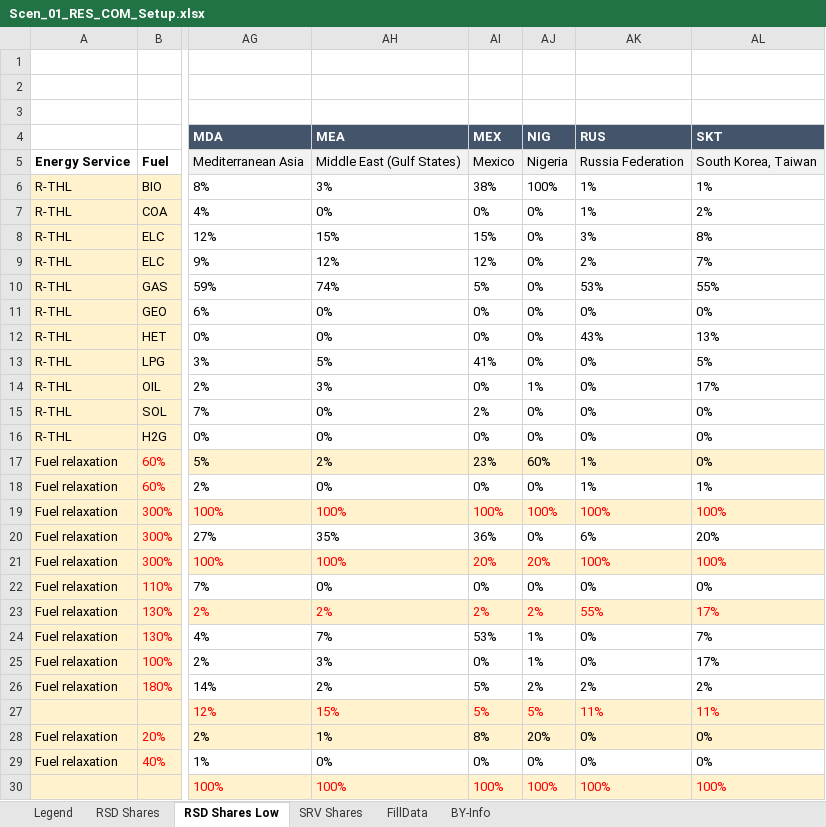
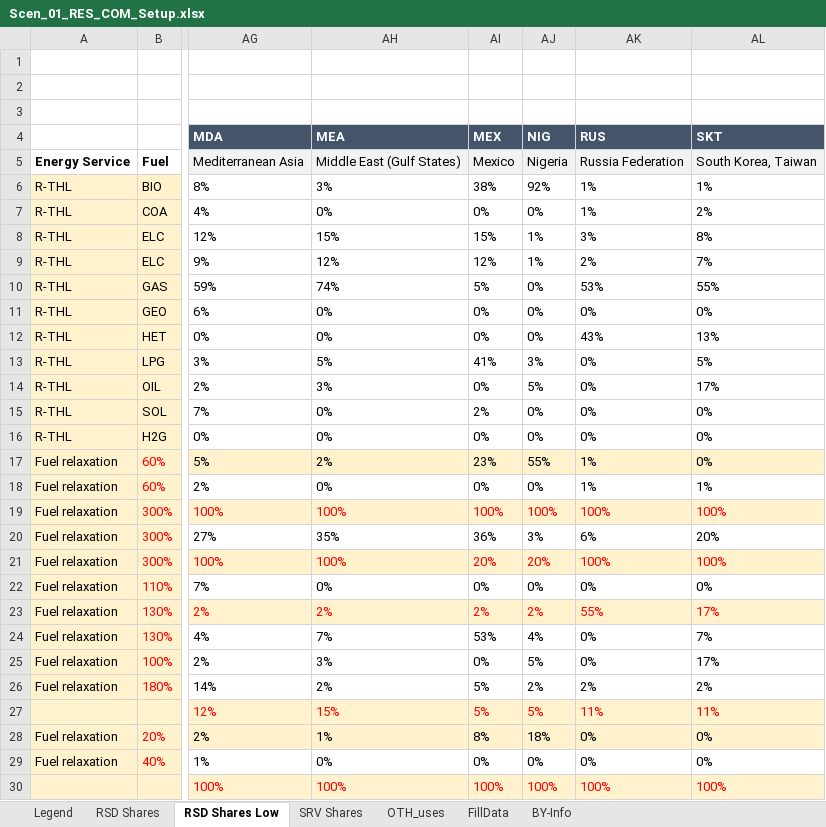
Before and after one commit to CLIMATE-DIAMOND/OMNIA, an Excel workbook: SuppXls/Scen_01_RES_COM_Setup.xlsx, sheet RSD Shares Low, drawn as a sheet; only a part is shown, gaps mark what is left out; values as stored, in another font and other column widths than the file's, no borders; the diff covers the shown part only; the diff names each change by its address in the sheet, - before the commit and + after, or states it on an @@ line.

```diff
--- a/SuppXls/Scen_01_RES_COM_Setup.xlsx (sheet RSD Shares Low)
+++ b/SuppXls/Scen_01_RES_COM_Setup.xlsx (sheet RSD Shares Low)
+sheet tab: OTH_uses
-AJ6 (NIG): 100%
+AJ6 (NIG): 92%
-AJ8:AJ9 (NIG): 0%
+AJ8:AJ9 (NIG): 1%
-AJ13 (NIG): 0%
+AJ13 (NIG): 3%
-AJ14 (NIG): 1%
+AJ14 (NIG): 5%
-AJ17 (NIG): 60%
+AJ17 (NIG): 55%
-AJ20 (NIG): 0%
+AJ20 (NIG): 3%
-AJ24 (NIG): 1%
+AJ24 (NIG): 4%
-AJ25 (NIG): 1%
+AJ25 (NIG): 5%
-AJ28 (NIG): 20%
+AJ28 (NIG): 18%
```
Also changed, not shown: 3 edited cells elsewhere in this sheet, sheet BY-Info, sheet SRV Shares, sheet RSD Shares, sheet FillData, sheet Legend, SuppXls/Scen_00_DataByTimeslice_20.xlsx, SuppXls/Scen_01_IND_Setup.xlsx, 25 other files.
